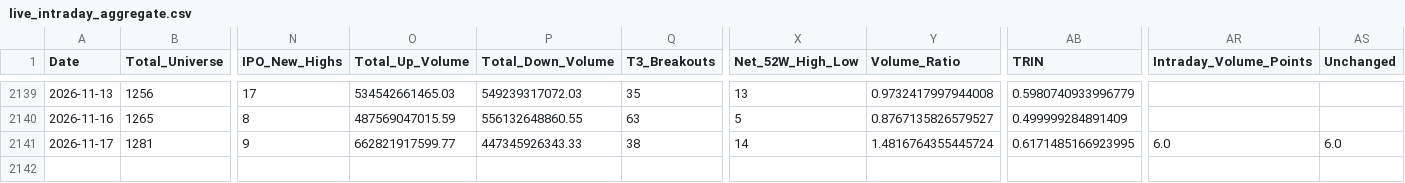
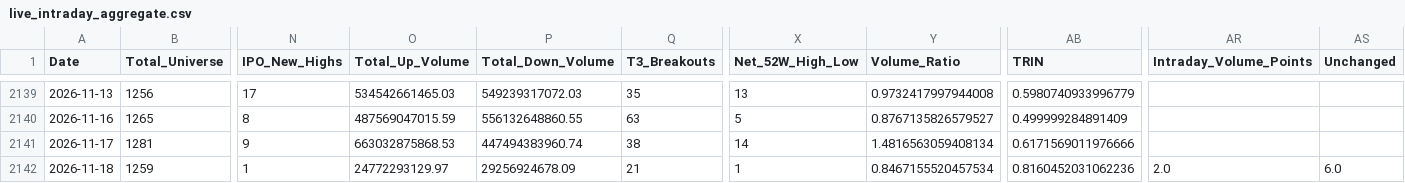
Before and after one commit to augmentalphawealth/Situational-Awareness, a CSV file: live_intraday_aggregate.csv, drawn as a sheet; only a part is shown, gaps mark what is left out; rows hold the shown columns only; the diff names each change by its address in the sheet, - before the commit and + after, or states it on an @@ line.

```diff
--- a/live_intraday_aggregate.csv
+++ b/live_intraday_aggregate.csv
-O2141 (Total_Up_Volume): 662821917599.77
+O2141 (Total_Up_Volume): 663032875868.53
-P2141 (Total_Down_Volume): 447345926343.33
+P2141 (Total_Down_Volume): 447494383960.74
-Y2141 (Volume_Ratio): 1.4816764355445724
+Y2141 (Volume_Ratio): 1.4816563059408134
-AB2141 (TRIN): 0.6171485166923995
+AB2141 (TRIN): 0.6171569011976666
-AR2141 (Intraday_Volume_Points): 6.0
+AR2141 (Intraday_Volume_Points): (empty)
-AS2141 (Unchanged): 6.0
+AS2141 (Unchanged): (empty)
+row 2142: 2026-11-18 | 1259 | 1 | 24772293129.97 | 29256924678.09 | 21 | 1 | 0.8467155520457534 | 0.8160452031062236 | 2.0 | 6.0
```
Also changed, not shown: 5 other files.
